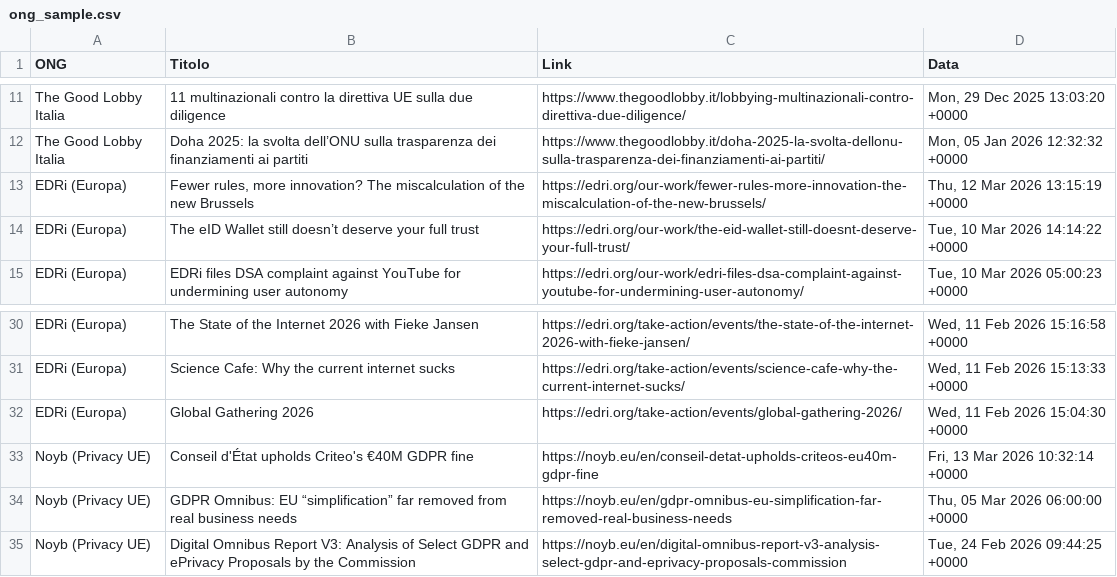
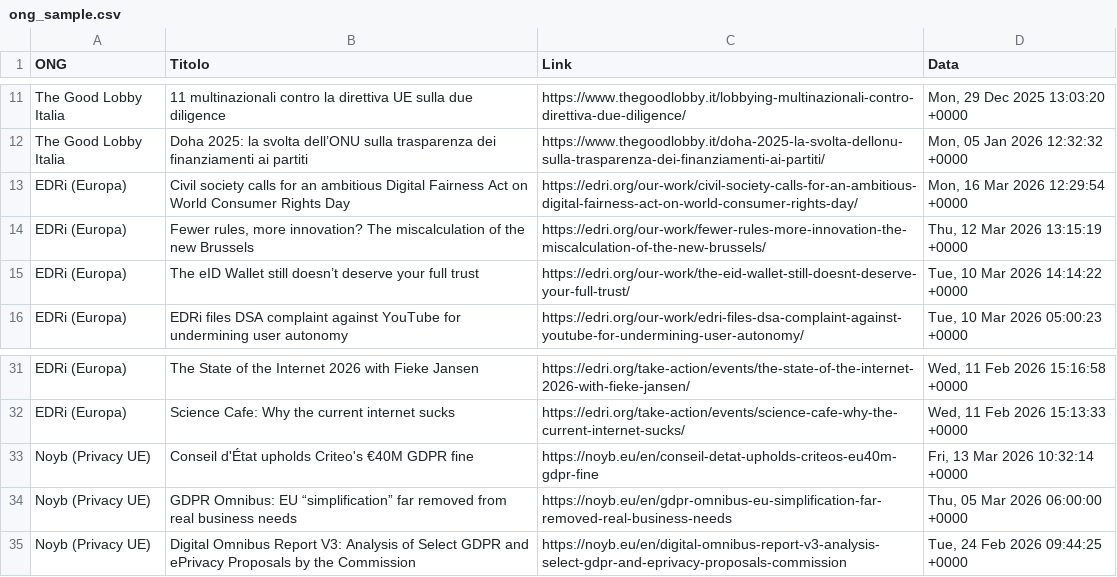
Before and after one commit to Draconer00/tech_advocacy_italia, a CSV file: data/raw/ong_sample.csv, drawn as a sheet; only a part is shown, gaps mark what is left out; removed rows and columns are numbered as before the commit, all else as after; the diff names each change by its address in the sheet, - before the commit and + after, or states it on an @@ line.

```diff
--- a/data/raw/ong_sample.csv
+++ b/data/raw/ong_sample.csv
+row 13: EDRi (Europa) | Civil society calls for an ambitious Digital Fairness Act on World Consumer Rights Day | https://edri.org/our-work/civil-society-calls-for-an-ambitious-digital-fairness-act-on-world-consumer-rights-day/ | Mon, 16 Mar 2026 12:29:54 +0000
-row 32: EDRi (Europa) | Global Gathering 2026 | https://edri.org/take-action/events/global-gathering-2026/ | Wed, 11 Feb 2026 15:04:30 +0000
```
Also changed, not shown: data/processed/gpdp_analyzed.csv, data/raw/gpdp_sample.csv.
